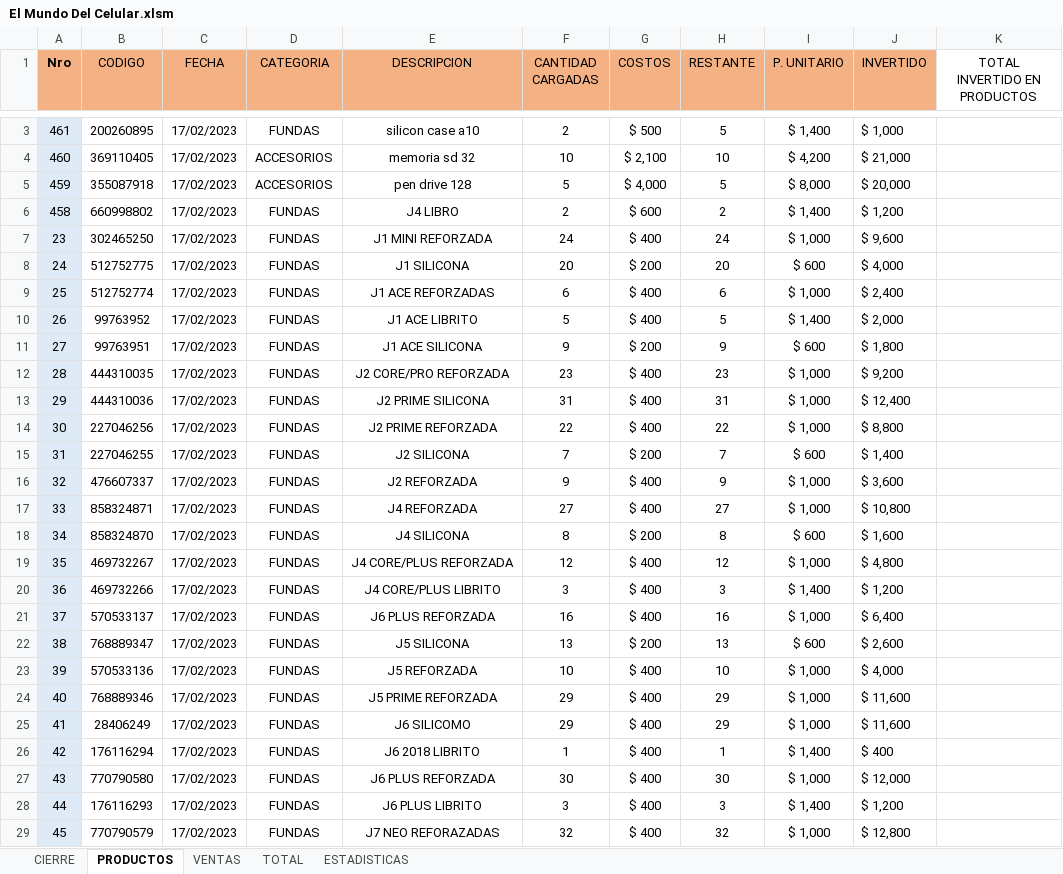
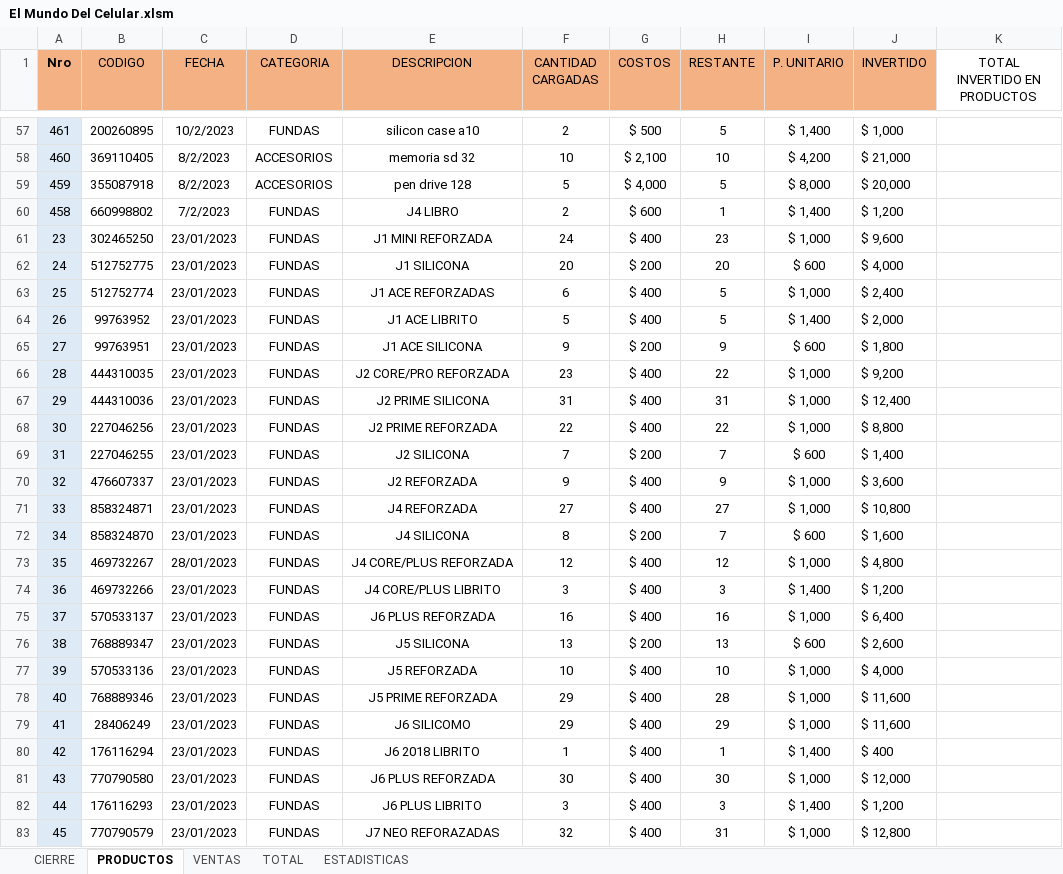
Before and after one commit to LeoIsleno/El-Mundo-del-Celular---Gestion, an Excel workbook: App Definitiva/El Mundo Del Celular.xlsm, sheet PRODUCTOS, drawn as a sheet; only a part is shown, gaps mark what is left out; values as stored, in another font and other column widths than the file's, no borders; table styles not drawn; addresses are those after the commit; the diff covers the shown part only; the diff names each change by its address in the sheet, - before the commit and + after, or states it on an @@ line.

```diff
--- a/App Definitiva/El Mundo Del Celular.xlsm (sheet PRODUCTOS)
+++ b/App Definitiva/El Mundo Del Celular.xlsm (sheet PRODUCTOS)
-C57 (FECHA): 17/02/2023
+C57 (FECHA): 10/2/2023
-C58:C59 (FECHA): 17/02/2023
+C58:C59 (FECHA): 8/2/2023
-C60 (FECHA): 17/02/2023
+C60 (FECHA): 7/2/2023
-H60 (RESTANTE): 2
+H60 (RESTANTE): 1
-C61:C72 (FECHA): 17/02/2023
+C61:C72 (FECHA): 23/01/2023
-H61 (RESTANTE): 24
+H61 (RESTANTE): 23
-H63 (RESTANTE): 6
+H63 (RESTANTE): 5
-H66 (RESTANTE): 23
+H66 (RESTANTE): 22
-H72 (RESTANTE): 8
+H72 (RESTANTE): 7
-C73 (FECHA): 17/02/2023
+C73 (FECHA): 28/01/2023
-C74:C83 (FECHA): 17/02/2023
+C74:C83 (FECHA): 23/01/2023
-H78 (RESTANTE): 29
+H78 (RESTANTE): 28
-H83 (RESTANTE): 32
+H83 (RESTANTE): 31
```
Also changed, not shown: 54 added rows, 1 removed row and 496 edited cells elsewhere in this sheet, sheet TOTAL, sheet ESTADISTICAS, sheet CIERRE, sheet VENTAS, formulas that keep their value.
